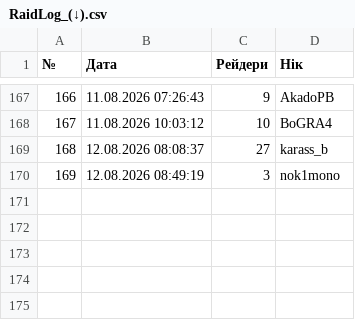
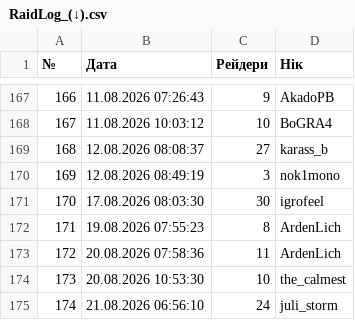
Before and after one commit to PlanetOfTheLuck/info, a CSV file: data/RaidLog_(↓).csv, drawn as a sheet; only a part is shown, gaps mark what is left out.

```diff
--- a/data/RaidLog_(↓).csv
+++ b/data/RaidLog_(↓).csv
@@ -170 +170,6 @@
 169;12.08.2026 08:49:19;3;nok1mono
+170;17.08.2026 08:03:30;30;igrofeel
+171;19.08.2026 07:55:23;8;ArdenLich
+172;20.08.2026 07:58:36;11;ArdenLich
+173;20.08.2026 10:53:30;10;the_calmest
+174;21.08.2026 06:56:10;24;juli_storm
```
Also changed, not shown: data/Movies.csv, data/OnlineTopStream.csv, 1 other file.
